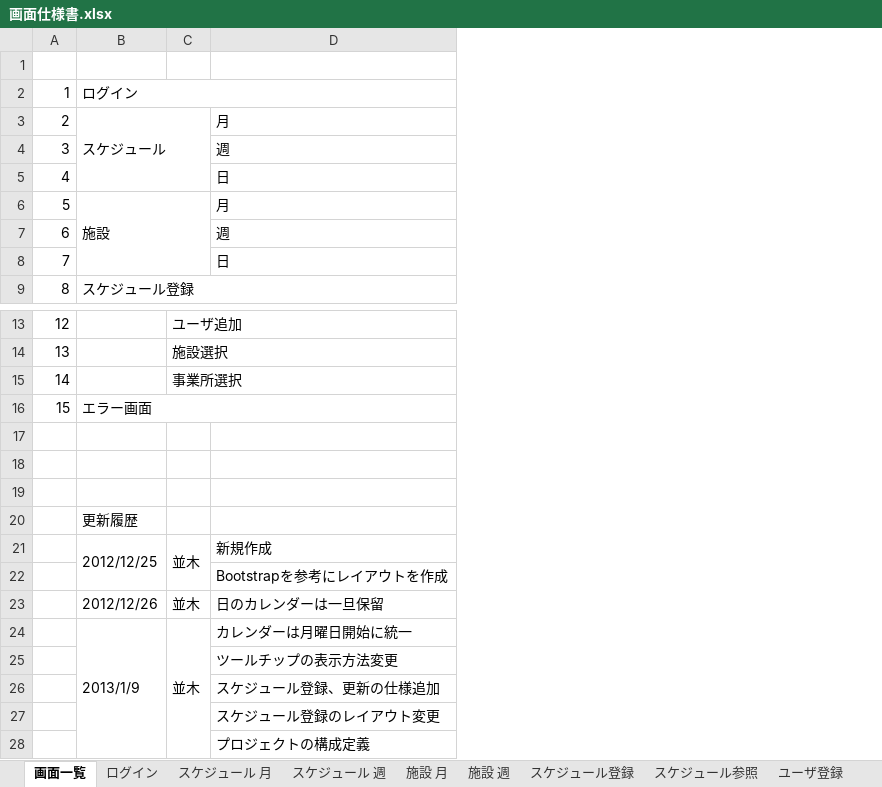
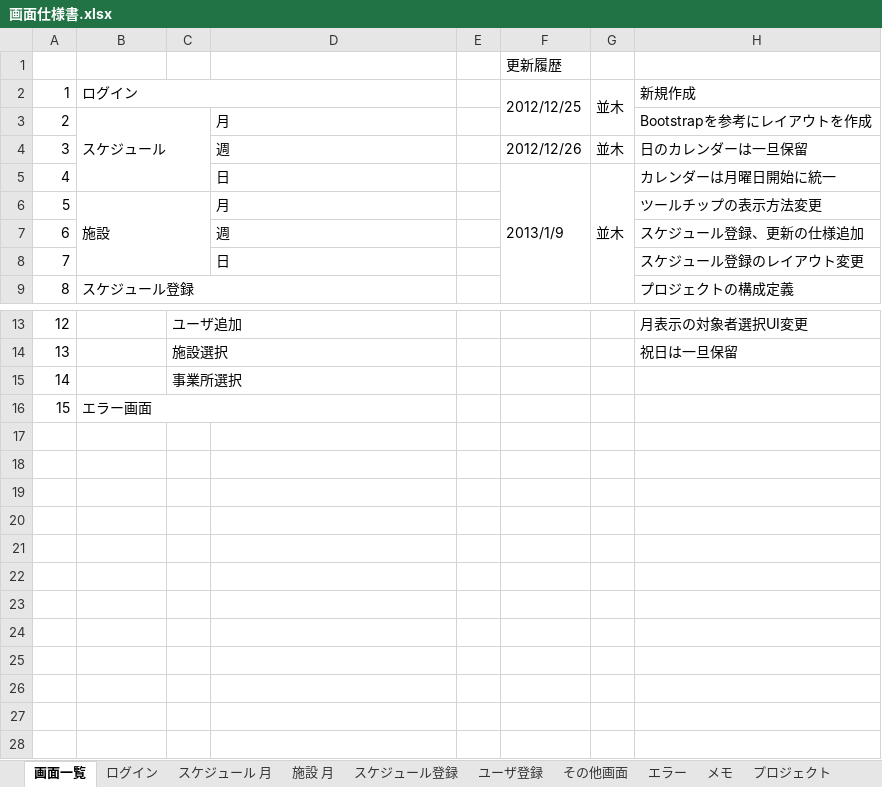
Before and after one commit to ta-sato/nameco, an Excel workbook: doc/画面仕様書.xlsx, sheet 画面一覧, drawn as a sheet; only a part is shown, gaps mark what is left out; values as stored, in another font and other column widths than the file's, no cell formats; removed rows and columns are numbered as before the commit, all else as after; the diff names each change by its address in the sheet, - before the commit and + after, or states it on an @@ line.

```diff
--- a/doc/画面仕様書.xlsx (sheet 画面一覧)
+++ b/doc/画面仕様書.xlsx (sheet 画面一覧)
@@ sheet tab hidden: スケジュール 週 @@
@@ sheet tab hidden: 施設 週 @@
@@ sheet tab hidden: スケジュール参照 @@
+column E, empty
+column F, rows 1-5: 更新履歴 | 2012/12/25 |  | 2012/12/26 | 2013/1/9
+column G, rows 2-5: 並木 |  | 並木 | 並木
+column H, rows 2-9: 新規作成 | Bootstrapを参考にレイアウトを作成 | 日のカレンダーは一旦保留 | カレンダーは月曜日開始に統一 | ツールチップの表示方法変更 | スケジュール登録、更新の仕様追加 | スケジュール登録のレイアウト変更 | プロジェクトの構成定義; rows 13-14: 月表示の対象者選択UI変更 | 祝日は一旦保留
-row 17: (empty)
-row 18: (empty)
-row 19: (empty)
-row 20:  | 更新履歴
-row 21:  | 2012/12/25 | 並木 | 新規作成
-row 22:  |  |  | Bootstrapを参考にレイアウトを作成
-row 23:  | 2012/12/26 | 並木 | 日のカレンダーは一旦保留
-row 24:  | 2013/1/9 | 並木 | カレンダーは月曜日開始に統一
-row 25:  |  |  | ツールチップの表示方法変更
-row 26:  |  |  | スケジュール登録、更新の仕様追加
-row 27:  |  |  | スケジュール登録のレイアウト変更
-row 28:  |  |  | プロジェクトの構成定義
```
Also changed, not shown: sheet スケジュール 月, sheet 施設 月, cell formats, charts or pictures.
